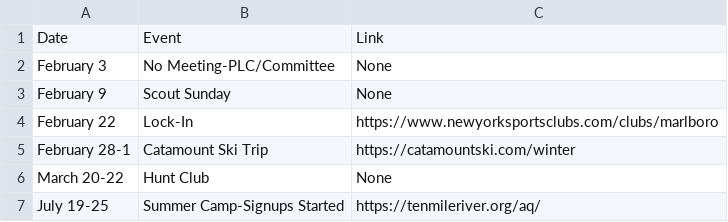
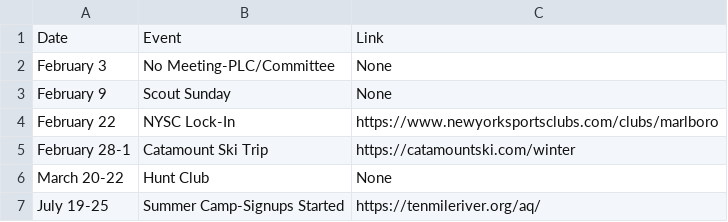
Before and after one commit to akparekh/bsatroop86.github.io, a CSV file: _data/upcoming.csv, drawn as a sheet.

Commit message:
Update upcoming.csv

```diff
--- a/_data/upcoming.csv
+++ b/_data/upcoming.csv
@@ -3,3 +3,3 @@ February 3,No Meeting-PLC/Committee,None
 February 9,Scout Sunday,None
-February 22,Lock-In,https://www.newyorksportsclubs.com/clubs/marlboro
+February 22,NYSC Lock-In,https://www.newyorksportsclubs.com/clubs/marlboro
 February 28-1,Catamount Ski Trip,https://catamountski.com/winter
```
